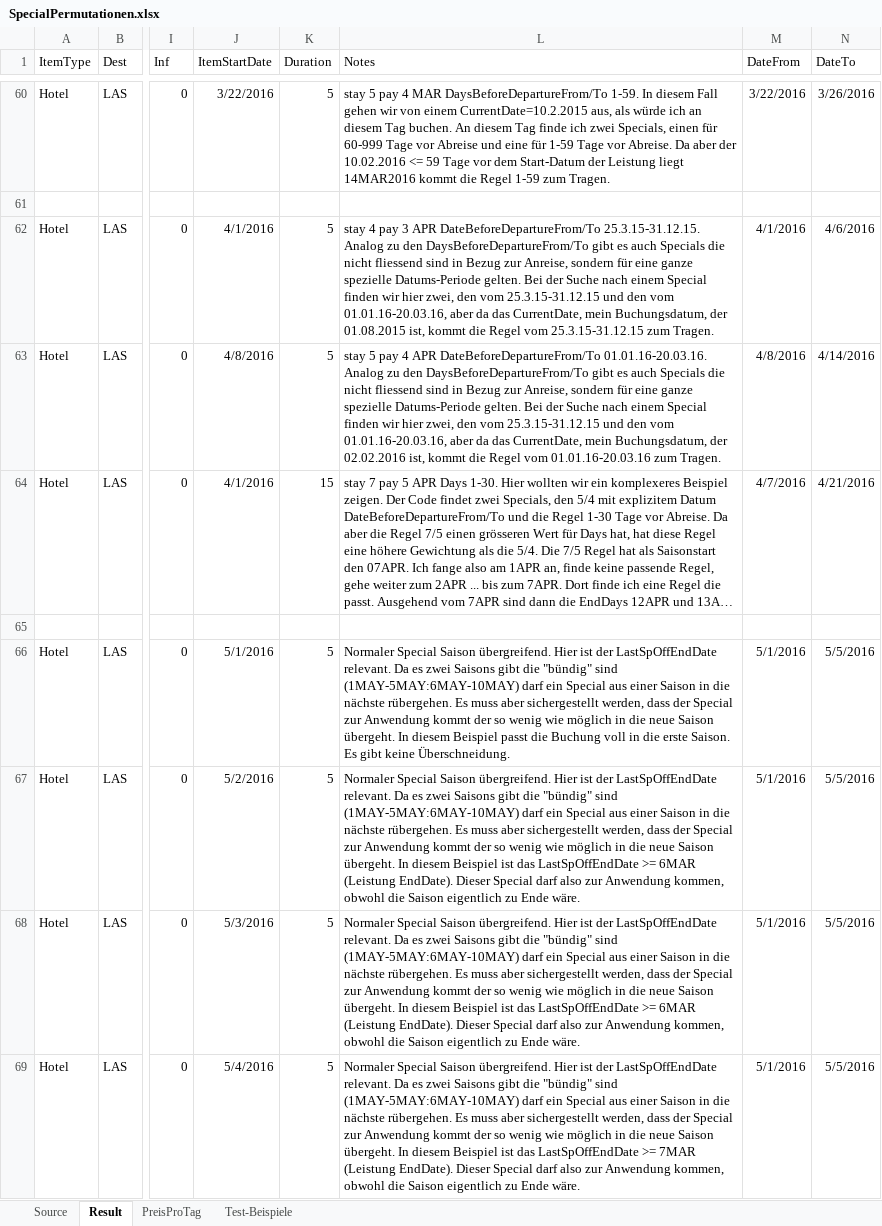
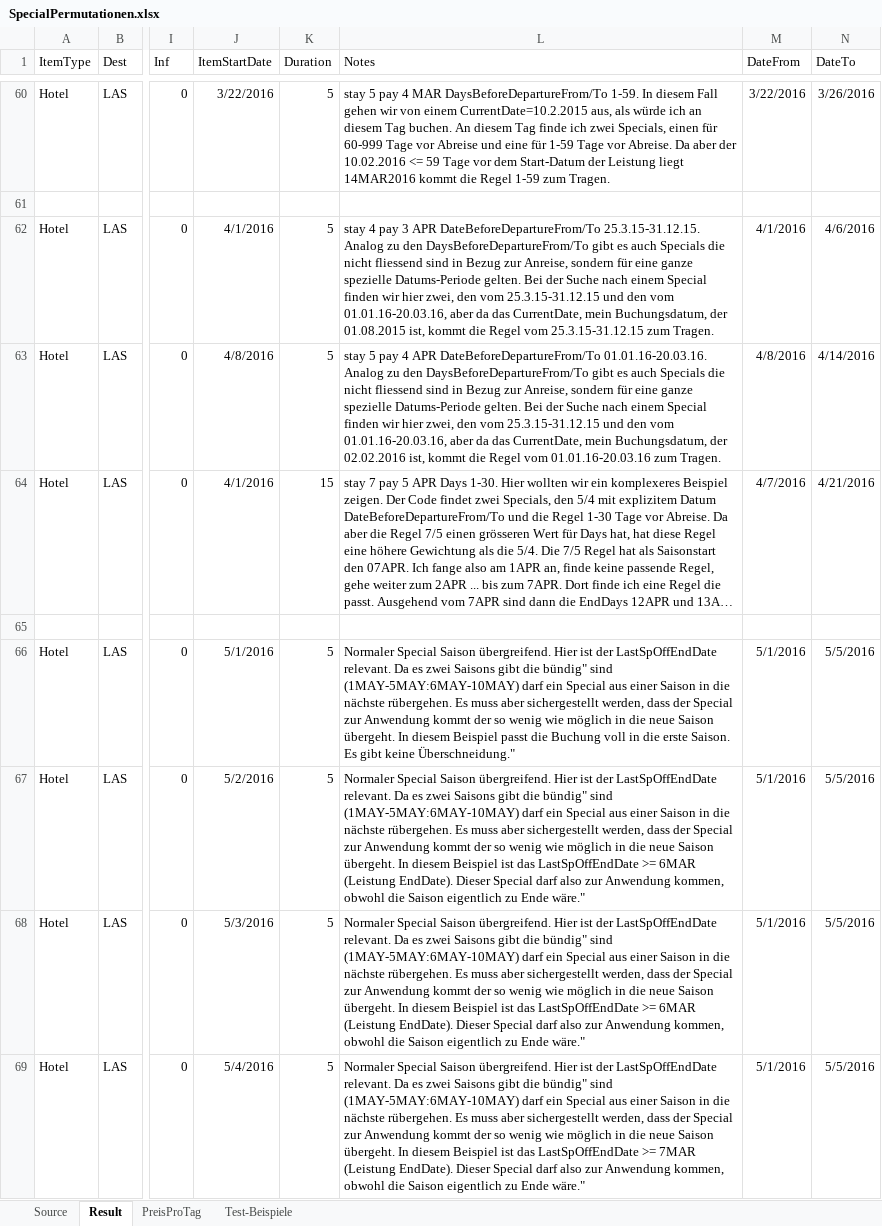
Before and after one commit to olts-develop/OltSchema, an Excel workbook: BaseData/HotelExport/SpecialOffers/SpecialPermutationen.xlsx, sheet Result, drawn as a sheet; only a part is shown, gaps mark what is left out; long unchanged cells end in …; values as stored, in another font and other column widths than the file's, no borders; table styles not drawn; the diff covers the shown part only; the diff names each change by its address in the sheet, - before the commit and + after, or states it on an @@ line.

Commit message:
update

```diff
--- a/BaseData/HotelExport/SpecialOffers/SpecialPermutationen.xlsx (sheet Result)
+++ b/BaseData/HotelExport/SpecialOffers/SpecialPermutationen.xlsx (sheet Result)
-L66 (Notes): …gibt die "bündig" sind (1MAY-5MAY:6MAY-10MAY) darf ein Special aus einer Saison in die nächste rübergehen. Es muss aber sichergestellt werden, dass der Special zur Anwendung kommt der so wenig wie möglich in die neue Saison übergeht. In diesem Beispiel passt die Buchung voll in die erste Saison. Es gibt keine Überschneidung.
+L66 (Notes): …gibt die bündig" sind (1MAY-5MAY:6MAY-10MAY) darf ein Special aus einer Saison in die nächste rübergehen. Es muss aber sichergestellt werden, dass der Special zur Anwendung kommt der so wenig wie möglich in die neue Saison übergeht. In diesem Beispiel passt die Buchung voll in die erste Saison. Es gibt keine Überschneidung."
-L67:L68 (Notes): …gibt die "bündig" sind (1MAY-5MAY:6MAY-10MAY) darf ein Special aus einer Saison in die nächste rübergehen. Es muss aber sichergestellt werden, dass der Special zur Anwendung kommt der so wenig wie möglich in die neue Saison übergeht. In diesem Beispiel ist das LastSpOffEndDate >= 6MAR (Leistung EndDate). Dieser Special darf also zur Anwendung kommen, obwohl die Saison eigentlich zu Ende wäre.
+L67:L68 (Notes): …gibt die bündig" sind (1MAY-5MAY:6MAY-10MAY) darf ein Special aus einer Saison in die nächste rübergehen. Es muss aber sichergestellt werden, dass der Special zur Anwendung kommt der so wenig wie möglich in die neue Saison übergeht. In diesem Beispiel ist das LastSpOffEndDate >= 6MAR (Leistung EndDate). Dieser Special darf also zur Anwendung kommen, obwohl die Saison eigentlich zu Ende wäre."
-L69 (Notes): …gibt die "bündig" sind (1MAY-5MAY:6MAY-10MAY) darf ein Special aus einer Saison in die nächste rübergehen. Es muss aber sichergestellt werden, dass der Special zur Anwendung kommt der so wenig wie möglich in die neue Saison übergeht. In diesem Beispiel ist das LastSpOffEndDate >= 7MAR (Leistung EndDate). Dieser Special darf also zur Anwendung kommen, obwohl die Saison eigentlich zu Ende wäre.
+L69 (Notes): …gibt die bündig" sind (1MAY-5MAY:6MAY-10MAY) darf ein Special aus einer Saison in die nächste rübergehen. Es muss aber sichergestellt werden, dass der Special zur Anwendung kommt der so wenig wie möglich in die neue Saison übergeht. In diesem Beispiel ist das LastSpOffEndDate >= 7MAR (Leistung EndDate). Dieser Special darf also zur Anwendung kommen, obwohl die Saison eigentlich zu Ende wäre."
```
Also changed, not shown: 4 added rows and 10 edited cells elsewhere in this sheet, sheet Source.
